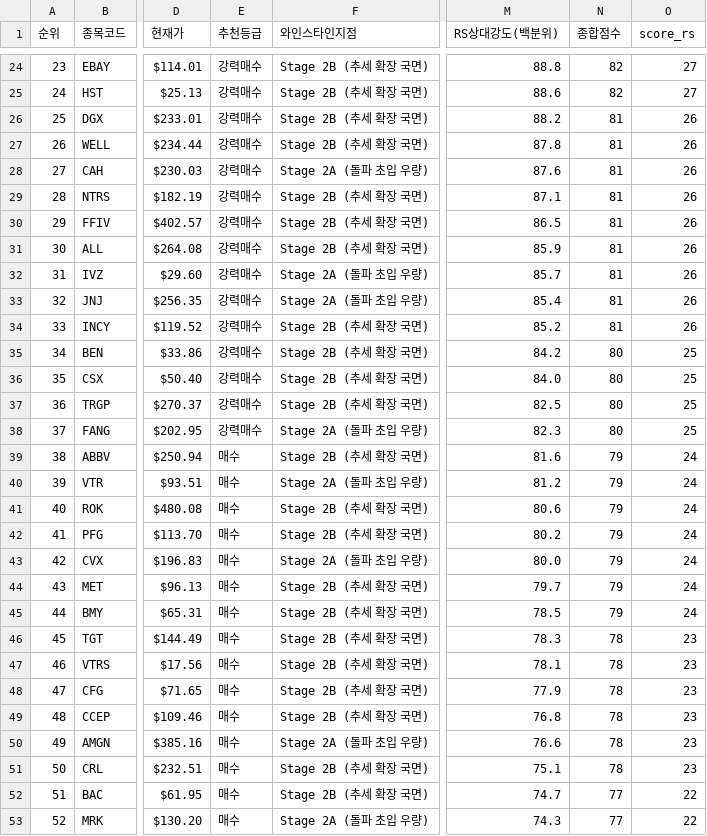
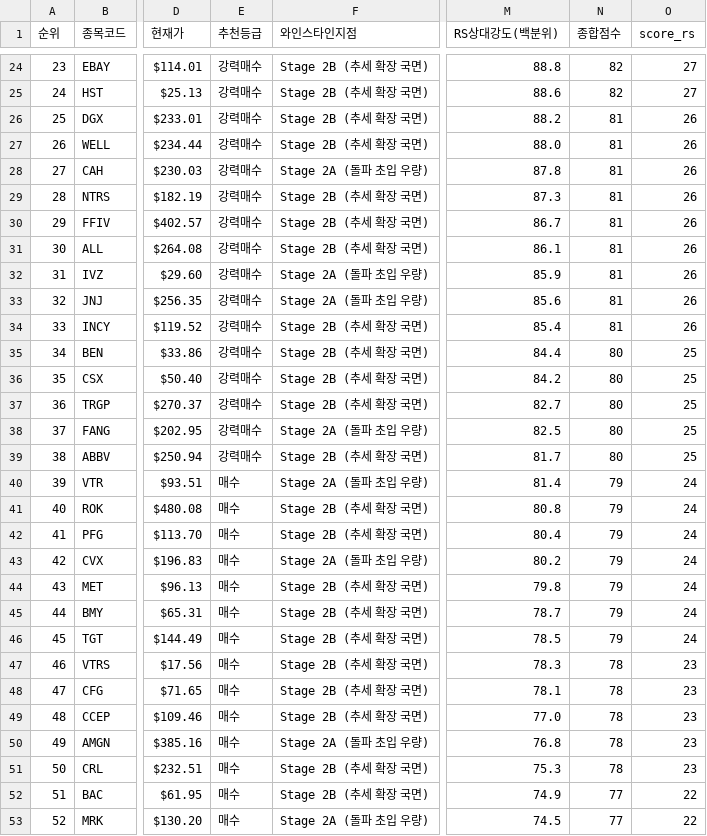
Before and after one commit to nicegoodguy84/us_stock, a CSV file: 정통_융합_추세돌파_스크리닝_US_20260803.csv, drawn as a sheet; only a part is shown, gaps mark what is left out; the diff covers the shown part only; the diff names each change by its address in the sheet, - before the commit and + after, or states it on an @@ line.

```diff
--- a/정통_융합_추세돌파_스크리닝_US_20260803.csv
+++ b/정통_융합_추세돌파_스크리닝_US_20260803.csv
-M27 (RS상대강도(백분위)): 87.8
+M27 (RS상대강도(백분위)): 88.0
-M28 (RS상대강도(백분위)): 87.6
+M28 (RS상대강도(백분위)): 87.8
-M29 (RS상대강도(백분위)): 87.1
+M29 (RS상대강도(백분위)): 87.3
-M30 (RS상대강도(백분위)): 86.5
+M30 (RS상대강도(백분위)): 86.7
-M31 (RS상대강도(백분위)): 85.9
+M31 (RS상대강도(백분위)): 86.1
-M32 (RS상대강도(백분위)): 85.7
+M32 (RS상대강도(백분위)): 85.9
-M33 (RS상대강도(백분위)): 85.4
+M33 (RS상대강도(백분위)): 85.6
-M34 (RS상대강도(백분위)): 85.2
+M34 (RS상대강도(백분위)): 85.4
-M35 (RS상대강도(백분위)): 84.2
+M35 (RS상대강도(백분위)): 84.4
-M36 (RS상대강도(백분위)): 84.0
+M36 (RS상대강도(백분위)): 84.2
-M37 (RS상대강도(백분위)): 82.5
+M37 (RS상대강도(백분위)): 82.7
-M38 (RS상대강도(백분위)): 82.3
+M38 (RS상대강도(백분위)): 82.5
-E39 (추천등급): 매수
+E39 (추천등급): 강력매수
-M39 (RS상대강도(백분위)): 81.6
+M39 (RS상대강도(백분위)): 81.7
-N39 (종합점수): 79
+N39 (종합점수): 80
-O39 (score_rs): 24
+O39 (score_rs): 25
-M40 (RS상대강도(백분위)): 81.2
+M40 (RS상대강도(백분위)): 81.4
-M41 (RS상대강도(백분위)): 80.6
+M41 (RS상대강도(백분위)): 80.8
-M42 (RS상대강도(백분위)): 80.2
+M42 (RS상대강도(백분위)): 80.4
-M43 (RS상대강도(백분위)): 80.0
+M43 (RS상대강도(백분위)): 80.2
-M44 (RS상대강도(백분위)): 79.7
+M44 (RS상대강도(백분위)): 79.8
-M45 (RS상대강도(백분위)): 78.5
+M45 (RS상대강도(백분위)): 78.7
-M46 (RS상대강도(백분위)): 78.3
+M46 (RS상대강도(백분위)): 78.5
-N46 (종합점수): 78
+N46 (종합점수): 79
-O46 (score_rs): 23
+O46 (score_rs): 24
-M47 (RS상대강도(백분위)): 78.1
+M47 (RS상대강도(백분위)): 78.3
-M48 (RS상대강도(백분위)): 77.9
+M48 (RS상대강도(백분위)): 78.1
-M49 (RS상대강도(백분위)): 76.8
+M49 (RS상대강도(백분위)): 77.0
-M50 (RS상대강도(백분위)): 76.6
+M50 (RS상대강도(백분위)): 76.8
-M51 (RS상대강도(백분위)): 75.1
+M51 (RS상대강도(백분위)): 75.3
-M52 (RS상대강도(백분위)): 74.7
+M52 (RS상대강도(백분위)): 74.9
-M53 (RS상대강도(백분위)): 74.3
+M53 (RS상대강도(백분위)): 74.5
```
Also changed, not shown: 29 edited cells elsewhere in this file, 2 other files.
